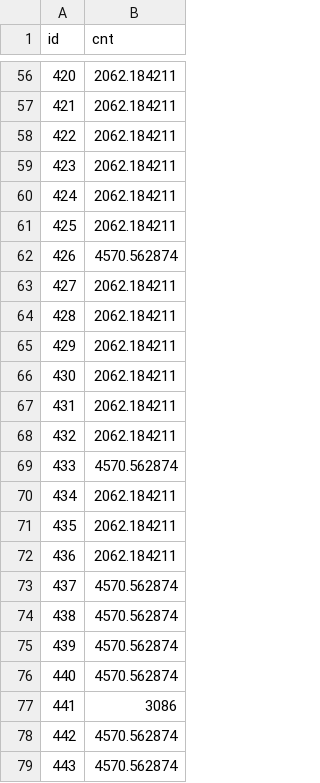
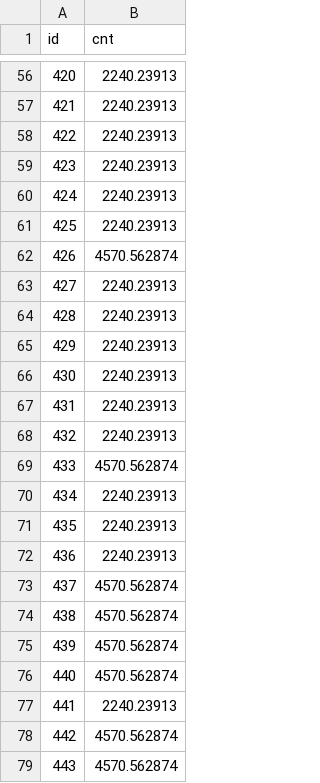
Before and after one commit to guygoldgit/DataScience, a CSV file: data/rpar.csv, drawn as a sheet; only a part is shown, gaps mark what is left out; the diff covers the shown part only.

```diff
--- a/data/rpar.csv
+++ b/data/rpar.csv
@@ -56,18 +56,18 @@ id,cnt
-420,2062.184211
-421,2062.184211
-422,2062.184211
-423,2062.184211
-424,2062.184211
-425,2062.184211
+420,2240.23913
+421,2240.23913
+422,2240.23913
+423,2240.23913
+424,2240.23913
+425,2240.23913
 426,4570.562874
-427,2062.184211
-428,2062.184211
-429,2062.184211
-430,2062.184211
-431,2062.184211
-432,2062.184211
+427,2240.23913
+428,2240.23913
+429,2240.23913
+430,2240.23913
+431,2240.23913
+432,2240.23913
 433,4570.562874
-434,2062.184211
-435,2062.184211
-436,2062.184211
+434,2240.23913
+435,2240.23913
+436,2240.23913
 437,4570.562874
@@ -76,3 +76,3 @@ id,cnt
 440,4570.562874
-441,3086
+441,2240.23913
 442,4570.562874
```
Also changed, not shown: 84 edited cells elsewhere in this file, data/randomForest.csv, data/xgboost.csv, 50 other files.
